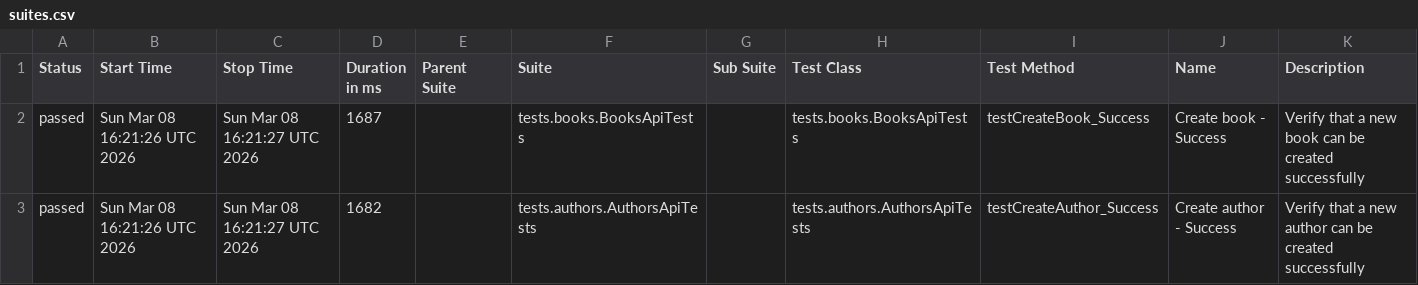
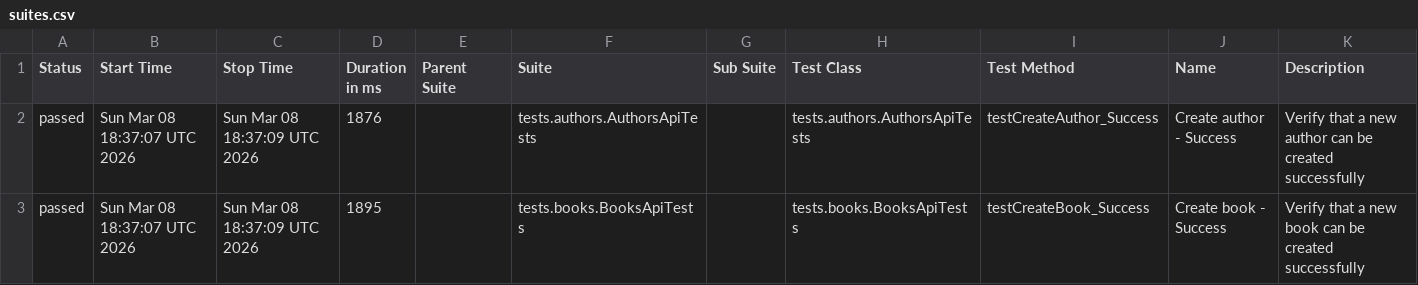
Before and after one commit to GalynaUdaltsova/bookstore-api-tests, a CSV file: data/suites.csv, drawn as a sheet.

```diff
--- a/data/suites.csv
+++ b/data/suites.csv
@@ -1,3 +1,3 @@
 "Status","Start Time","Stop Time","Duration in ms","Parent Suite","Suite","Sub Suite","Test Class","Test Method","Name","Description"
-"passed","Sun Mar 08 16:21:26 UTC 2026","Sun Mar 08 16:21:27 UTC 2026","1687","","tests.books.BooksApiTests","","tests.books.BooksApiTests","testCreateBook_Success","Create book - Success","Verify that a new book can be created successfully"
-"passed","Sun Mar 08 16:21:26 UTC 2026","Sun Mar 08 16:21:27 UTC 2026","1682","","tests.authors.AuthorsApiTests","","tests.authors.AuthorsApiTests","testCreateAuthor_Success","Create author - Success","Verify that a new author can be created successfully"
+"passed","Sun Mar 08 18:37:07 UTC 2026","Sun Mar 08 18:37:09 UTC 2026","1876","","tests.authors.AuthorsApiTests","","tests.authors.AuthorsApiTests","testCreateAuthor_Success","Create author - Success","Verify that a new author can be created successfully"
+"passed","Sun Mar 08 18:37:07 UTC 2026","Sun Mar 08 18:37:09 UTC 2026","1895","","tests.books.BooksApiTests","","tests.books.BooksApiTests","testCreateBook_Success","Create book - Success","Verify that a new book can be created successfully"
```
Also changed, not shown: 35 other files.
